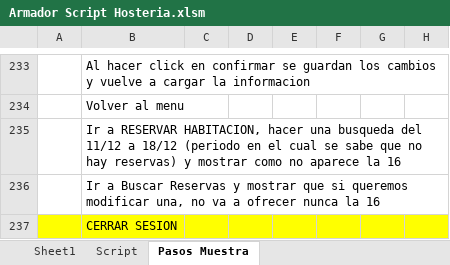
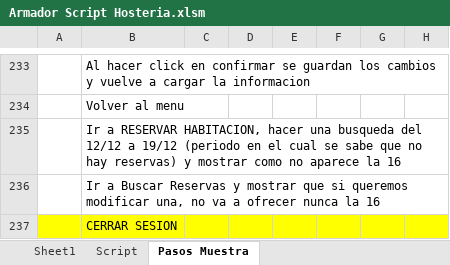
Before and after one commit to NicoCalvino/ReservasHosteria, an Excel workbook: Armador Script Hosteria.xlsm, sheet Pasos Muestra, drawn as a sheet; only a part is shown, gaps mark what is left out; values as stored, in another font and other column widths than the file's, no borders; the diff covers the shown part only; the diff names each change by its address in the sheet, - before the commit and + after, or states it on an @@ line.

```diff
--- a/Armador Script Hosteria.xlsm (sheet Pasos Muestra)
+++ b/Armador Script Hosteria.xlsm (sheet Pasos Muestra)
-B235: …busqueda del 11/12 a 18/12 (periodo en…
+B235: …busqueda del 12/12 a 19/12 (periodo en…
```
Also changed, not shown: 20 edited cells elsewhere in this sheet, sheet Sheet1, sheet Script.
